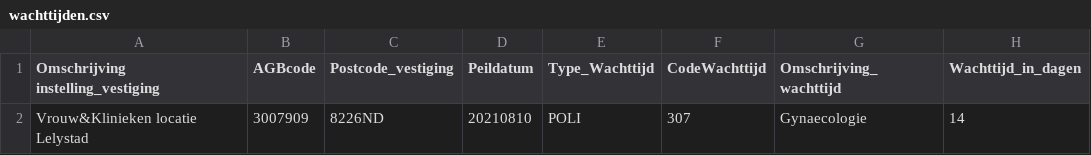
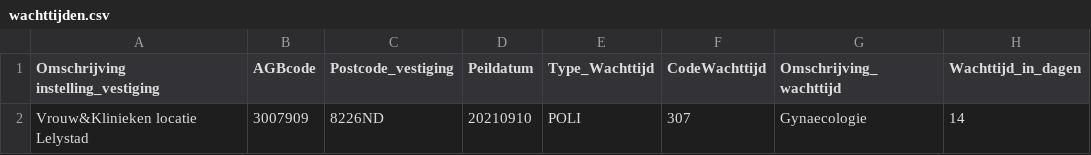
Before and after one commit to nozel-org/resources, a CSV file: vrouwenklinieken/wachttijden.csv, drawn as a sheet.

Commit message:
Update wachttijden.csv

```diff
--- a/vrouwenklinieken/wachttijden.csv
+++ b/vrouwenklinieken/wachttijden.csv
@@ -1,2 +1,2 @@
 Omschrijving instelling_vestiging,AGBcode,Postcode_vestiging,Peildatum,Type_Wachttijd,CodeWachttijd,Omschrijving_wachttijd,Wachttijd_in_dagen
-Vrouw&Klinieken locatie Lelystad,3007909,8226ND,20210810,POLI,307,Gynaecologie,14
+Vrouw&Klinieken locatie Lelystad,3007909,8226ND,20210910,POLI,307,Gynaecologie,14
```
